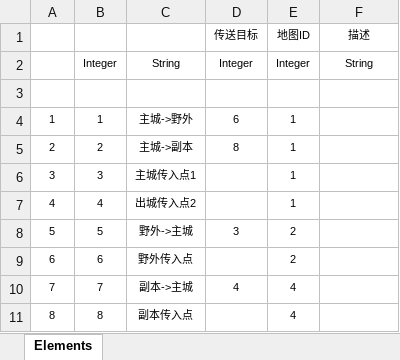
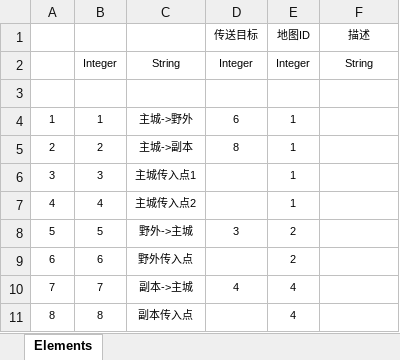
Before and after one commit to woaiffliy/MYfirstProject_EXWorld, an Excel workbook: Src/Data/Tables/TeleporterDefine.xlsx, sheet Elements, drawn as a sheet; values as stored, in another font and other column widths than the file's, no borders; table styles not drawn; the diff names each change by its address in the sheet, - before the commit and + after, or states it on an @@ line.

```diff
--- a/Src/Data/Tables/TeleporterDefine.xlsx (sheet Elements)
+++ b/Src/Data/Tables/TeleporterDefine.xlsx (sheet Elements)
-C7: 出城传入点2
+C7: 主城传入点2
```
Also changed, not shown: 44 other files.
